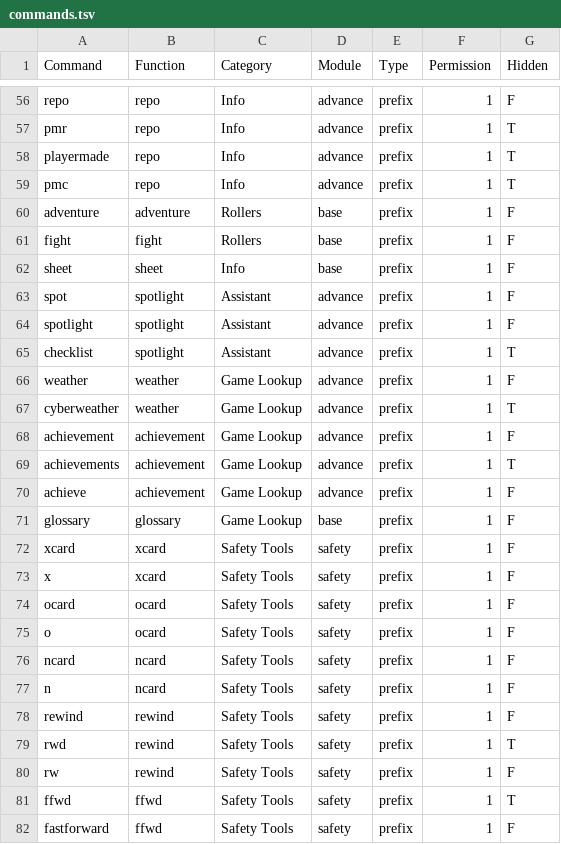
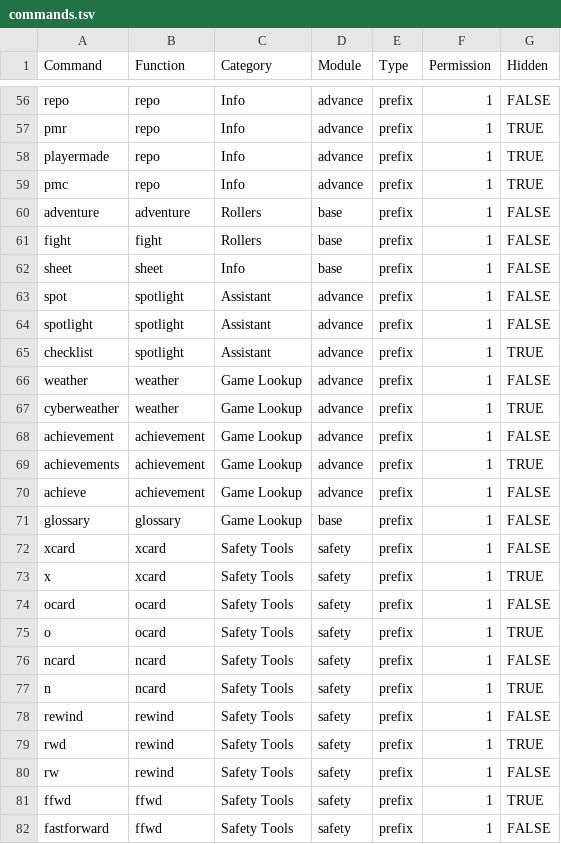
Before and after one commit to gskbladez/PROGBOT_CODE_DUMP, a TSV file: commands.tsv, drawn as a sheet; only a part is shown, gaps mark what is left out; the diff covers the shown part only; the diff names each change by its address in the sheet, - before the commit and + after, or states it on an @@ line.

Commit message:
Hidden commands, query bond
For future shitposting shenanigans

```diff
--- a/commands.tsv
+++ b/commands.tsv
-G56 (Hidden): F
+G56 (Hidden): FALSE
-G57:G59 (Hidden): T
+G57:G59 (Hidden): TRUE
-G60:G64 (Hidden): F
+G60:G64 (Hidden): FALSE
-G65 (Hidden): T
+G65 (Hidden): TRUE
-G66 (Hidden): F
+G66 (Hidden): FALSE
-G67 (Hidden): T
+G67 (Hidden): TRUE
-G68 (Hidden): F
+G68 (Hidden): FALSE
-G69 (Hidden): T
+G69 (Hidden): TRUE
-G70:G72 (Hidden): F
+G70:G72 (Hidden): FALSE
-G73 (Hidden): F
+G73 (Hidden): TRUE
-G74 (Hidden): F
+G74 (Hidden): FALSE
-G75 (Hidden): F
+G75 (Hidden): TRUE
-G76 (Hidden): F
+G76 (Hidden): FALSE
-G77 (Hidden): F
+G77 (Hidden): TRUE
-G78 (Hidden): F
+G78 (Hidden): FALSE
-G79 (Hidden): T
+G79 (Hidden): TRUE
-G80 (Hidden): F
+G80 (Hidden): FALSE
-G81 (Hidden): T
+G81 (Hidden): TRUE
-G82 (Hidden): F
+G82 (Hidden): FALSE
```
Also changed, not shown: 1 added row, 1 removed row and 70 edited cells elsewhere in this file, 3 other files.
